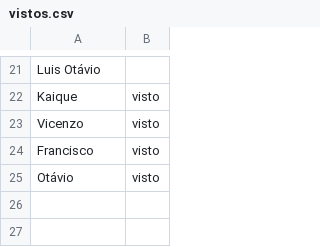
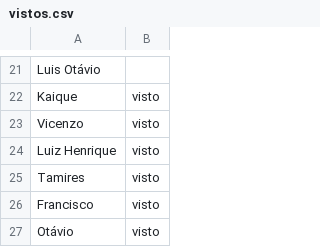
Before and after one commit to wellifabio/senai2026, a CSV file: ds/turmas/2DES_A/4º Semestre/01-iot/aula06/vistos.csv, drawn as a sheet; only a part is shown, gaps mark what is left out; the diff names each change by its address in the sheet, - before the commit and + after, or states it on an @@ line.

```diff
--- a/ds/turmas/2DES_A/4º Semestre/01-iot/aula06/vistos.csv
+++ b/ds/turmas/2DES_A/4º Semestre/01-iot/aula06/vistos.csv
+row 24: Luiz Henrique | visto
+row 25: Tamires | visto
```
Also changed, not shown: ds/turmas/2DES_A/4º Semestre/01-iot/aula07/vistos.csv, 4 other files.
